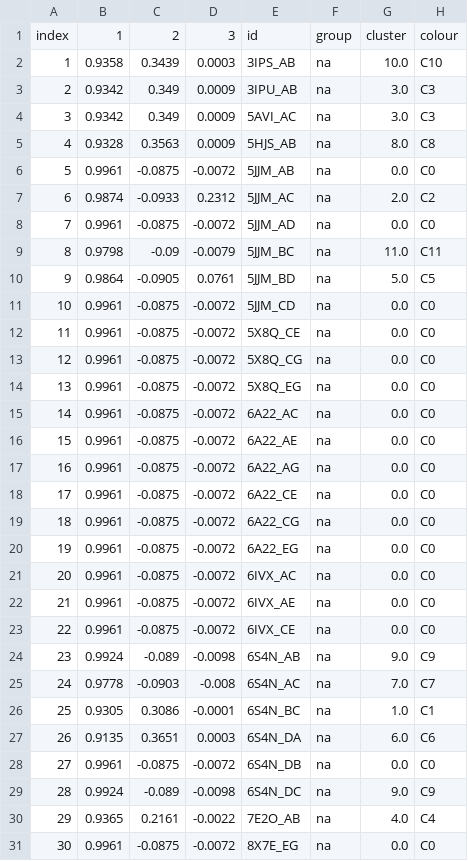
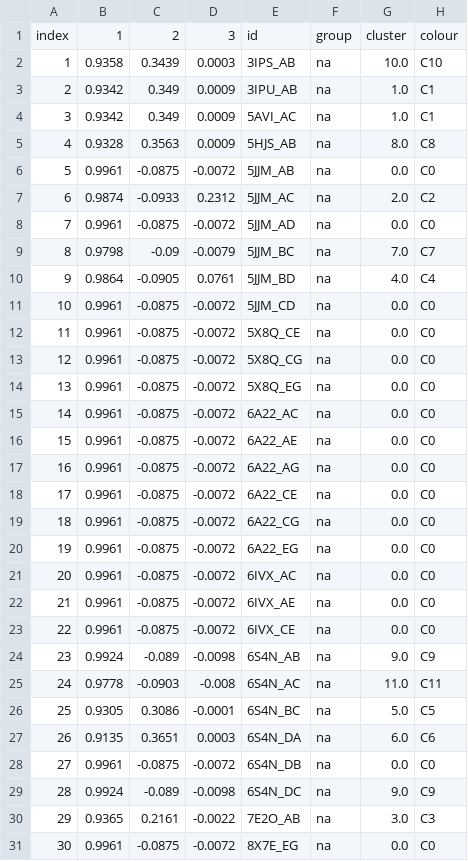
Before and after one commit to Thecnopapa/projectDimer, a CSV file: dataframes/AR_cc_clustered.csv, drawn as a sheet.

```diff
--- a/dataframes/AR_cc_clustered.csv
+++ b/dataframes/AR_cc_clustered.csv
@@ -2,4 +2,4 @@ index,1,2,3,id,group,cluster,colour
 1,0.9358,0.3439,0.0003,3IPS_AB,na,10.0,C10
-2,0.9342,0.349,0.0009,3IPU_AB,na,3.0,C3
-3,0.9342,0.349,0.0009,5AVI_AC,na,3.0,C3
+2,0.9342,0.349,0.0009,3IPU_AB,na,1.0,C1
+3,0.9342,0.349,0.0009,5AVI_AC,na,1.0,C1
 4,0.9328,0.3563,0.0009,5HJS_AB,na,8.0,C8
@@ -8,4 +8,4 @@ index,1,2,3,id,group,cluster,colour
 7,0.9961,-0.0875,-0.0072,5JJM_AD,na,0.0,C0
-8,0.9798,-0.09,-0.0079,5JJM_BC,na,11.0,C11
-9,0.9864,-0.0905,0.0761,5JJM_BD,na,5.0,C5
+8,0.9798,-0.09,-0.0079,5JJM_BC,na,7.0,C7
+9,0.9864,-0.0905,0.0761,5JJM_BD,na,4.0,C4
 10,0.9961,-0.0875,-0.0072,5JJM_CD,na,0.0,C0
@@ -24,4 +24,4 @@ index,1,2,3,id,group,cluster,colour
 23,0.9924,-0.089,-0.0098,6S4N_AB,na,9.0,C9
-24,0.9778,-0.0903,-0.008,6S4N_AC,na,7.0,C7
-25,0.9305,0.3086,-0.0001,6S4N_BC,na,1.0,C1
+24,0.9778,-0.0903,-0.008,6S4N_AC,na,11.0,C11
+25,0.9305,0.3086,-0.0001,6S4N_BC,na,5.0,C5
 26,0.9135,0.3651,0.0003,6S4N_DA,na,6.0,C6
@@ -29,3 +29,3 @@ index,1,2,3,id,group,cluster,colour
 28,0.9924,-0.089,-0.0098,6S4N_DC,na,9.0,C9
-29,0.9365,0.2161,-0.0022,7E2O_AB,na,4.0,C4
+29,0.9365,0.2161,-0.0022,7E2O_AB,na,3.0,C3
 30,0.9961,-0.0875,-0.0072,8X7E_EG,na,0.0,C0
```
Also changed, not shown: dataframes/AR_cluster_centres.csv, dataframes/ER_cc_clustered.csv, 20 other files.
